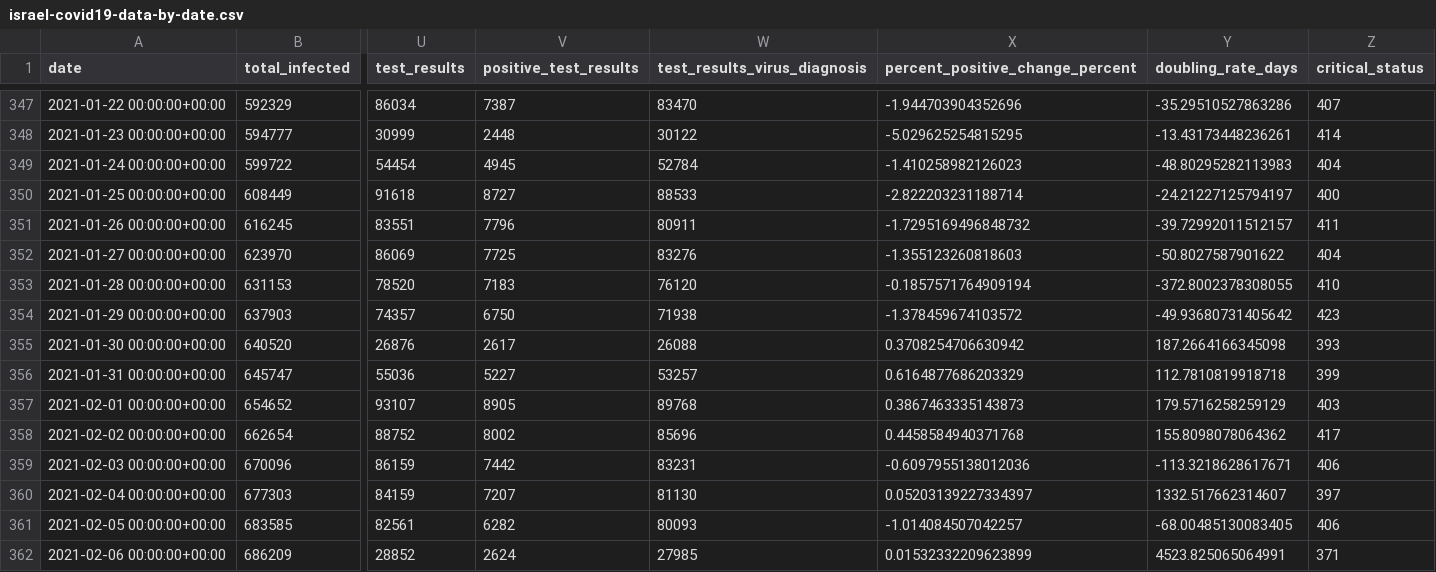
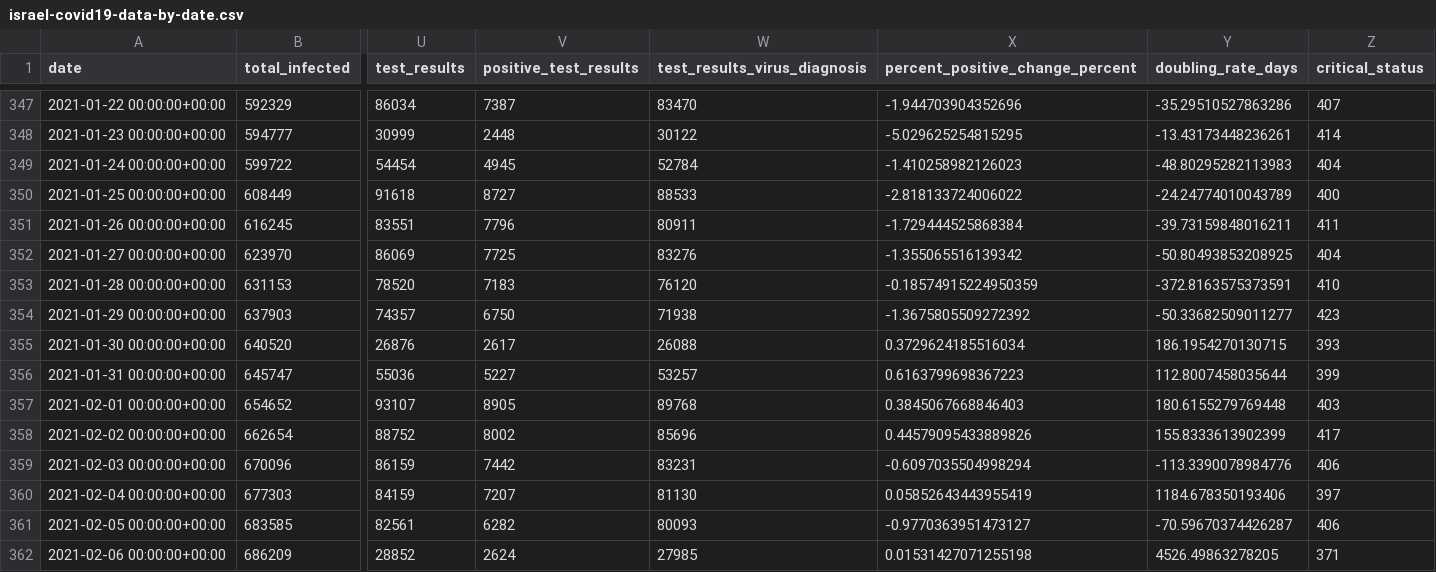
Before and after one commit to sapir/more-israel-covid19-data, a CSV file: israel-covid19-data-by-date.csv, drawn as a sheet; only a part is shown, gaps mark what is left out; the diff names each change by its address in the sheet, - before the commit and + after, or states it on an @@ line.

Commit message:
Update data

```diff
--- a/israel-covid19-data-by-date.csv
+++ b/israel-covid19-data-by-date.csv
-X350 (percent_positive_change_percent): -2.822203231188714
+X350 (percent_positive_change_percent): -2.818133724006022
-Y350 (doubling_rate_days): -24.21227125794197
+Y350 (doubling_rate_days): -24.24774010043789
-X351 (percent_positive_change_percent): -1.7295169496848732
+X351 (percent_positive_change_percent): -1.729444525868384
-Y351 (doubling_rate_days): -39.72992011512157
+Y351 (doubling_rate_days): -39.73159848016211
-X352 (percent_positive_change_percent): -1.355123260818603
+X352 (percent_positive_change_percent): -1.355065516139342
-Y352 (doubling_rate_days): -50.8027587901622
+Y352 (doubling_rate_days): -50.80493853208925
-X353 (percent_positive_change_percent): -0.1857571764909194
+X353 (percent_positive_change_percent): -0.18574915224950359
-Y353 (doubling_rate_days): -372.8002378308055
+Y353 (doubling_rate_days): -372.8163575373591
-X354 (percent_positive_change_percent): -1.378459674103572
+X354 (percent_positive_change_percent): -1.3675805509272392
-Y354 (doubling_rate_days): -49.93680731405642
+Y354 (doubling_rate_days): -50.33682509011277
-X355 (percent_positive_change_percent): 0.3708254706630942
+X355 (percent_positive_change_percent): 0.3729624185516034
-Y355 (doubling_rate_days): 187.2664166345098
+Y355 (doubling_rate_days): 186.1954270130715
-X356 (percent_positive_change_percent): 0.6164877686203329
+X356 (percent_positive_change_percent): 0.6163799698367223
-Y356 (doubling_rate_days): 112.7810819918718
+Y356 (doubling_rate_days): 112.8007458035644
-X357 (percent_positive_change_percent): 0.3867463335143873
+X357 (percent_positive_change_percent): 0.3845067668846403
-Y357 (doubling_rate_days): 179.5716258259129
+Y357 (doubling_rate_days): 180.6155279769448
-X358 (percent_positive_change_percent): 0.4458584940371768
+X358 (percent_positive_change_percent): 0.44579095433889826
-Y358 (doubling_rate_days): 155.8098078064362
+Y358 (doubling_rate_days): 155.8333613902399
-X359 (percent_positive_change_percent): -0.6097955138012036
+X359 (percent_positive_change_percent): -0.6097035504998294
-Y359 (doubling_rate_days): -113.3218628617671
+Y359 (doubling_rate_days): -113.3390078984776
-X360 (percent_positive_change_percent): 0.05203139227334397
+X360 (percent_positive_change_percent): 0.05852643443955419
-Y360 (doubling_rate_days): 1332.517662314607
+Y360 (doubling_rate_days): 1184.678350193406
-X361 (percent_positive_change_percent): -1.014084507042257
+X361 (percent_positive_change_percent): -0.9770363951473127
-Y361 (doubling_rate_days): -68.00485130083405
+Y361 (doubling_rate_days): -70.59670374426287
-X362 (percent_positive_change_percent): 0.01532332209623899
+X362 (percent_positive_change_percent): 0.01531427071255198
-Y362 (doubling_rate_days): 4523.825065064991
+Y362 (doubling_rate_days): 4526.49863278205
```
